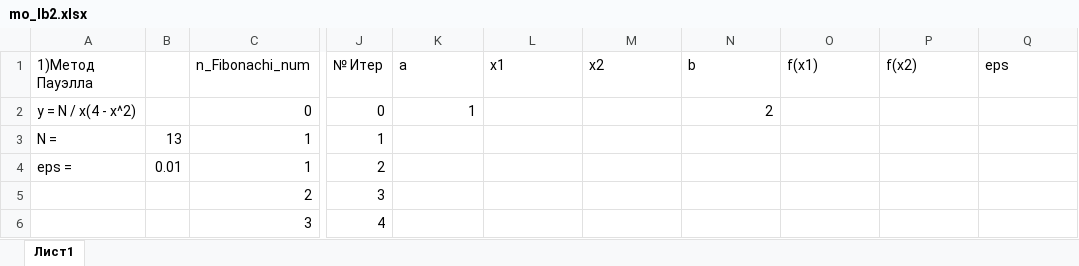
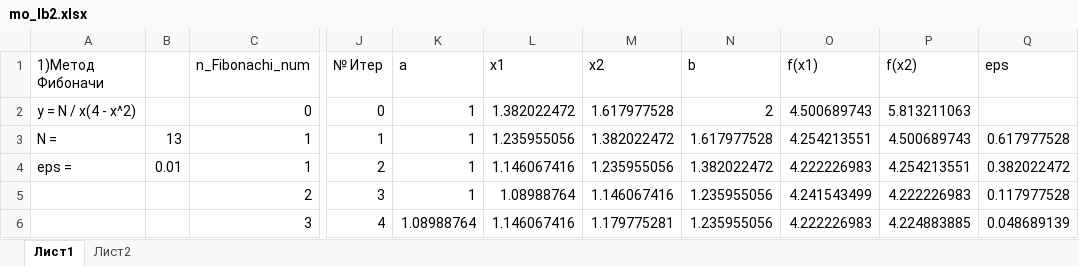
Before and after one commit to Comrade17th/study, an Excel workbook: MO/mo_lb2.xlsx, sheet Лист1, drawn as a sheet; only a part is shown, gaps mark what is left out; values as stored, in another font and other column widths than the file's, no borders; the diff covers the shown part only; the diff names each change by its address in the sheet, - before the commit and + after, or states it on an @@ line.

Commit message:
mo_lb2_donq

```diff
--- a/MO/mo_lb2.xlsx (sheet Лист1)
+++ b/MO/mo_lb2.xlsx (sheet Лист1)
+sheet tab: Лист2
-A1: 1)Метод Пауэлла
+A1: 1)Метод Фибоначи
-L2 (x1): (empty)
+L2 (x1): 1.382022472
-M2 (x2): (empty)
+M2 (x2): 1.617977528
-O2 (f(x1)): (empty)
+O2 (f(x1)): 4.500689743
-P2 (f(x2)): (empty)
+P2 (f(x2)): 5.813211063
-K3:K5 (a): (empty)
+K3:K5 (a): 1
-L3 (x1): (empty)
+L3 (x1): 1.235955056
-M3 (x2): (empty)
+M3 (x2): 1.382022472
-N3 (b): (empty)
+N3 (b): 1.617977528
-O3 (f(x1)): (empty)
+O3 (f(x1)): 4.254213551
-P3 (f(x2)): (empty)
+P3 (f(x2)): 4.500689743
-Q3 (eps): (empty)
+Q3 (eps): 0.617977528
-L4 (x1): (empty)
+L4 (x1): 1.146067416
-M4 (x2): (empty)
+M4 (x2): 1.235955056
-N4 (b): (empty)
+N4 (b): 1.382022472
-O4 (f(x1)): (empty)
+O4 (f(x1)): 4.222226983
-P4 (f(x2)): (empty)
+P4 (f(x2)): 4.254213551
-Q4 (eps): (empty)
+Q4 (eps): 0.382022472
-L5 (x1): (empty)
+L5 (x1): 1.08988764
-M5 (x2): (empty)
+M5 (x2): 1.146067416
-N5:N6 (b): (empty)
+N5:N6 (b): 1.235955056
-O5 (f(x1)): (empty)
+O5 (f(x1)): 4.241543499
-P5 (f(x2)): (empty)
+P5 (f(x2)): 4.222226983
-Q5 (eps): (empty)
+Q5 (eps): 0.117977528
-K6 (a): (empty)
+K6 (a): 1.08988764
-L6 (x1): (empty)
+L6 (x1): 1.146067416
-M6 (x2): (empty)
+M6 (x2): 1.179775281
-O6 (f(x1)): (empty)
+O6 (f(x1)): 4.222226983
-P6 (f(x2)): (empty)
+P6 (f(x2)): 4.224883885
-Q6 (eps): (empty)
+Q6 (eps): 0.048689139
```
Also changed, not shown: 50 edited cells and cell formats elsewhere in this sheet, formulas that keep their value.
